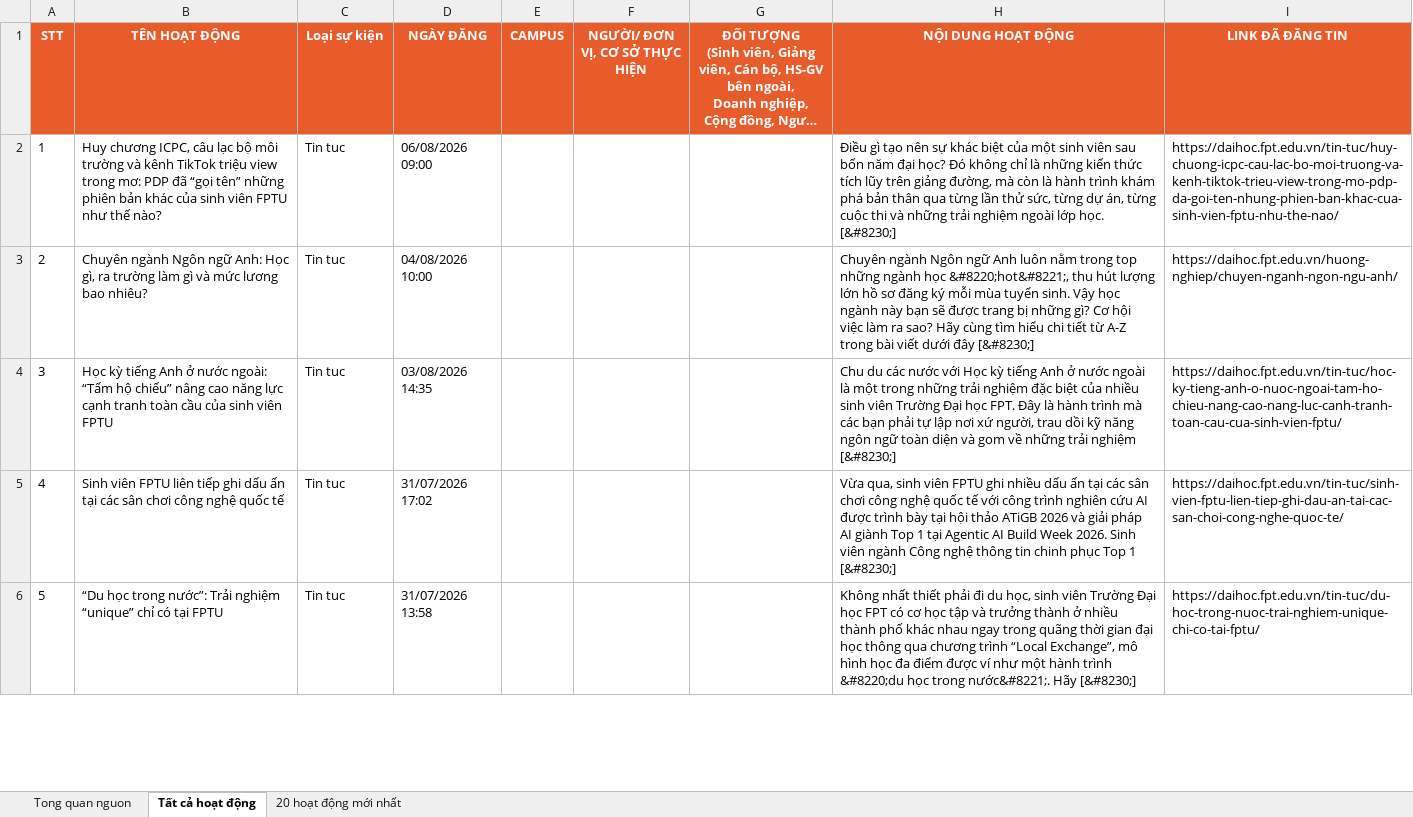
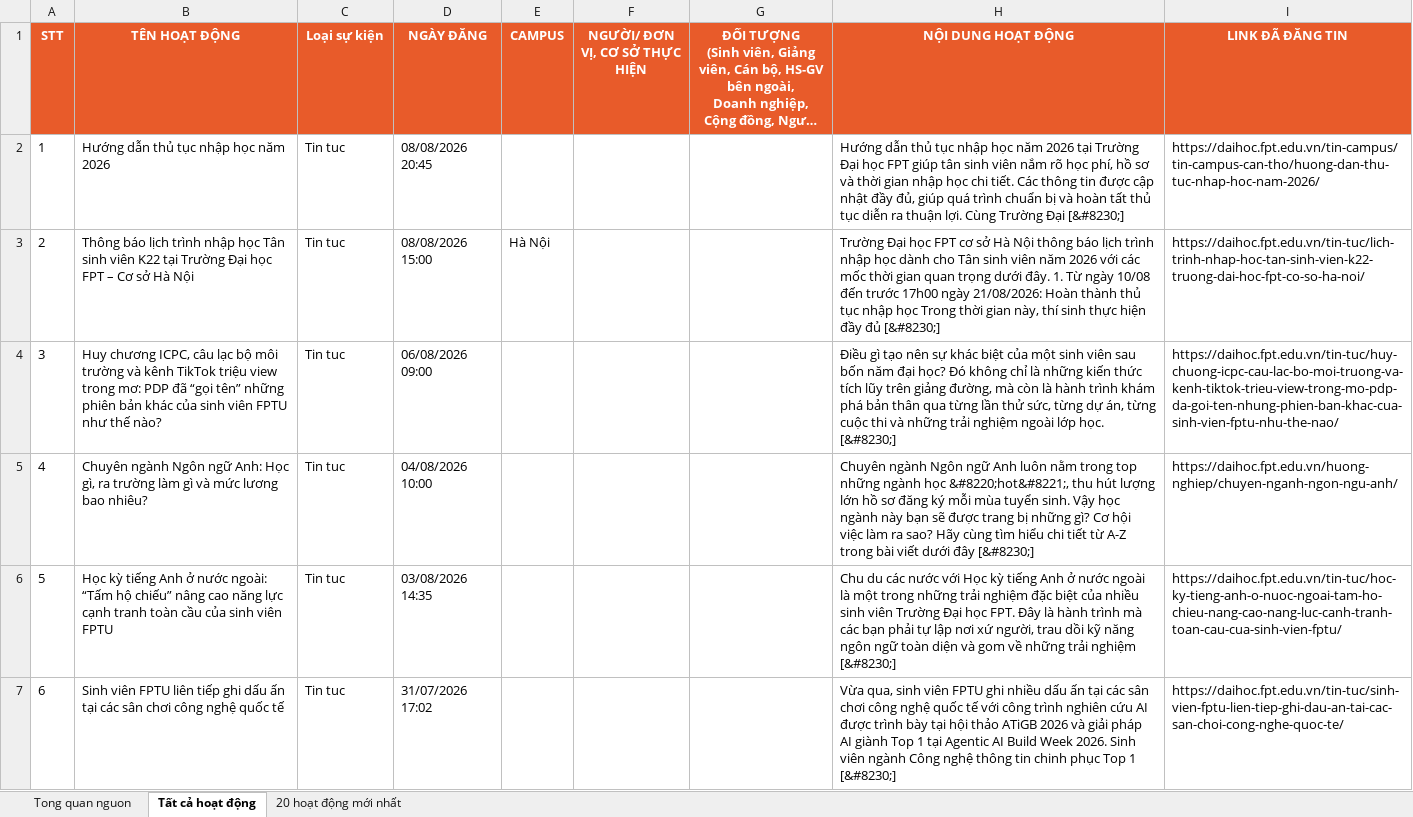
Before and after one commit to tienanh220102-boop/FacebookThing, an Excel workbook: Trang web FPT/fpt_news_tong_hop.xlsx, sheet Tất cả hoạt động, drawn as a sheet; only a part is shown; the shorter side is filled out with more unchanged rows; long unchanged cells end in …; values as stored, in another font and other column widths than the file's, no borders; addresses are those after the commit; the diff names each change by its address in the sheet, - before the commit and + after, or states it on an @@ line.

```diff
--- a/Trang web FPT/fpt_news_tong_hop.xlsx (sheet Tất cả hoạt động)
+++ b/Trang web FPT/fpt_news_tong_hop.xlsx (sheet Tất cả hoạt động)
+row 2: 1 | Hướng dẫn thủ tục nhập học năm 2026 | Tin tuc | 08/08/2026 20:45 |  |  |  | Hướng dẫn thủ tục nhập học năm 2026 tại Trường Đại học FPT giúp tân sinh viên nắm rõ học phí, hồ sơ và thời gian nhập học chi tiết. Các thông tin được cập nhật đầy đủ, giúp quá trình chuẩn bị và hoàn tất thủ tục diễn ra thuận lợi. Cùng Trường Đại [&#8230;] | https://daihoc.fpt.edu.vn/tin-campus/tin-campus-can-tho/huong-dan-thu-tuc-nhap-hoc-nam-2026/
+row 3: 2 | Thông báo lịch trình nhập học Tân sinh viên K22 tại Trường Đại học FPT – Cơ sở Hà Nội | Tin tuc | 08/08/2026 15:00 | Hà Nội |  |  | Trường Đại học FPT cơ sở Hà Nội thông báo lịch trình nhập học dành cho Tân sinh viên năm 2026 với các mốc thời gian quan trọng dưới đây. 1. Từ ngày 10/08 đến trước 17h00 ngày 21/08/2026: Hoàn thành thủ tục nhập học Trong thời gian này, thí sinh thực hiện đầy đủ [&#8230;] | https://daihoc.fpt.edu.vn/tin-tuc/lich-trinh-nhap-hoc-tan-sinh-vien-k22-truong-dai-hoc-fpt-co-so-ha-noi/
@@ column A (STT) renumbered from row 4 down @@
```
Also changed, not shown: sheet 20 hoạt động mới nhất, sheet Tong quan nguon, 3 other files.
